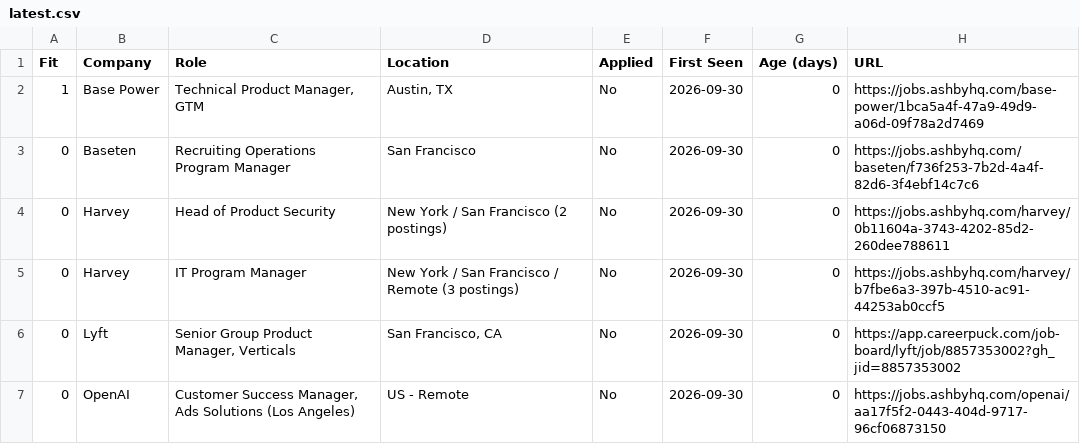
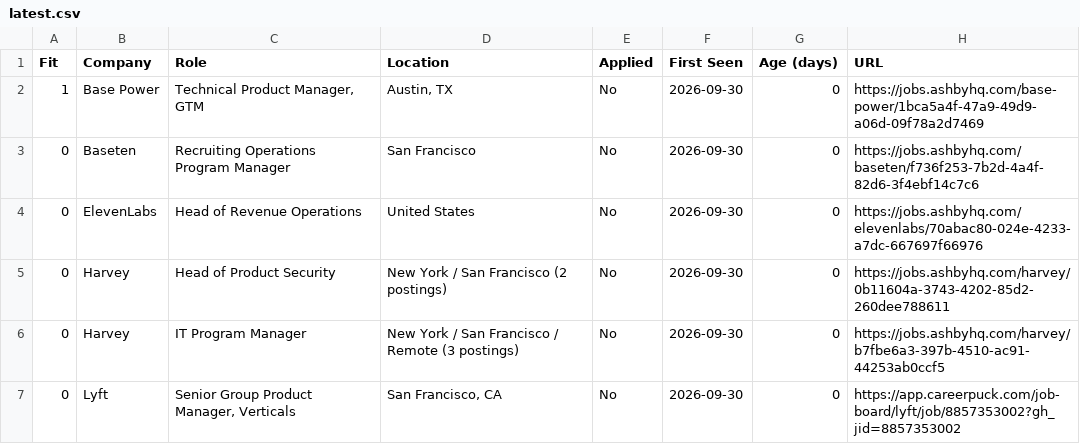
Before and after one commit to billchung-26/job-scout, a CSV file: recommendations/latest.csv, drawn as a sheet; only a part is shown; the shorter side is filled out with more unchanged rows; the diff covers the shown part only.

Commit message:
Auto-update lists — 2026-09-30 22:34

```diff
--- a/recommendations/latest.csv
+++ b/recommendations/latest.csv
@@ -3,2 +3,3 @@ Fit,Company,Role,Location,Applied,First Seen,Age (days),URL
 0,Baseten,Recruiting Operations Program Manager,San Francisco,No,2026-09-30,0,https://jobs.ashbyhq.com/baseten/f736f253-7b2d-4a4f-82d6-3f4ebf14c7c6
+0,ElevenLabs,Head of Revenue Operations,United States,No,2026-09-30,0,https://jobs.ashbyhq.com/elevenlabs/70abac80-024e-4233-a7dc-667697f66976
 0,Harvey,Head of Product Security,New York / San Francisco  (2 postings),No,2026-09-30,0,https://jobs.ashbyhq.com/harvey/0b11604a-3743-4202-85d2-260dee788611
```
Also changed, not shown: 4 removed rows and 2 edited cells elsewhere in this file, 7 other files.
